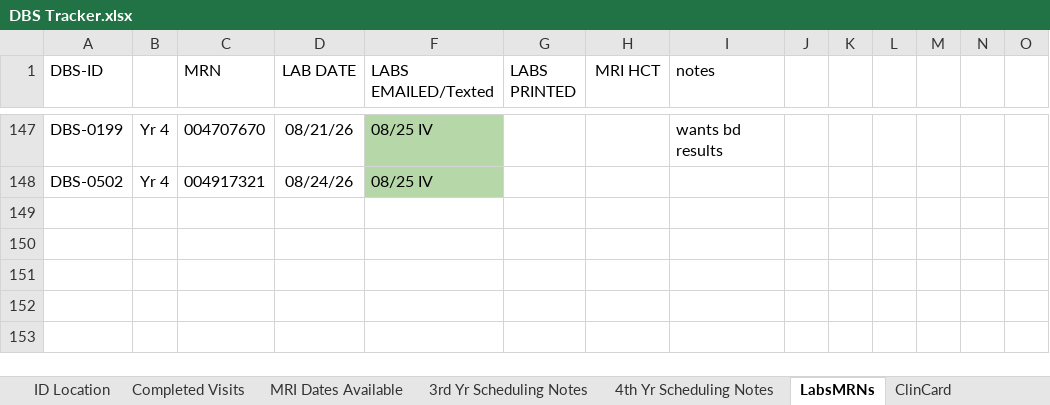
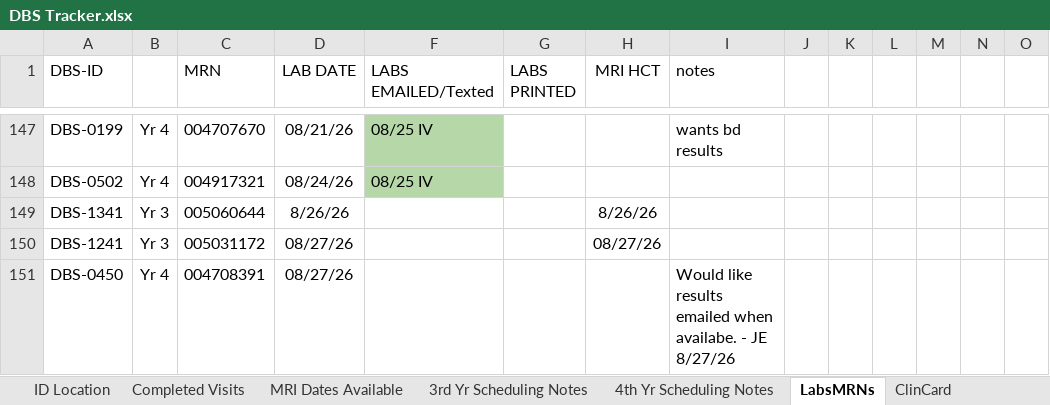
Before and after one commit to HusseinYassineMD/dbs-study-dashboard, an Excel workbook: DBS Tracker.xlsx, sheet LabsMRNs, drawn as a sheet; only a part is shown, gaps mark what is left out; values as stored, in another font and other column widths than the file's, no borders; charts and pictures not drawn; the diff names each change by its address in the sheet, - before the commit and + after, or states it on an @@ line.

```diff
--- a/DBS Tracker.xlsx (sheet LabsMRNs)
+++ b/DBS Tracker.xlsx (sheet LabsMRNs)
+row 149: DBS-1341 | Yr 3 | 005060644 | 8/26/26 |  |  | 8/26/26
+row 150: DBS-1241 | Yr 3 | 005031172 | 08/27/26 |  |  | 08/27/26
+row 151: DBS-0450 | Yr 4 | 004708391 | 08/27/26 |  |  |  | Would like results emailed when availabe. - JE 8/27/26
```
Also changed, not shown: sheet 3rd Yr Scheduling Notes, sheet ClinCard, sheet Completed Visits, sheet Synopsis Forms, sheet 4th Yr Scheduling Notes, sheet MRI Dates Available, charts or pictures, Monthly Meeting Updates.xlsx, 1 other file.
